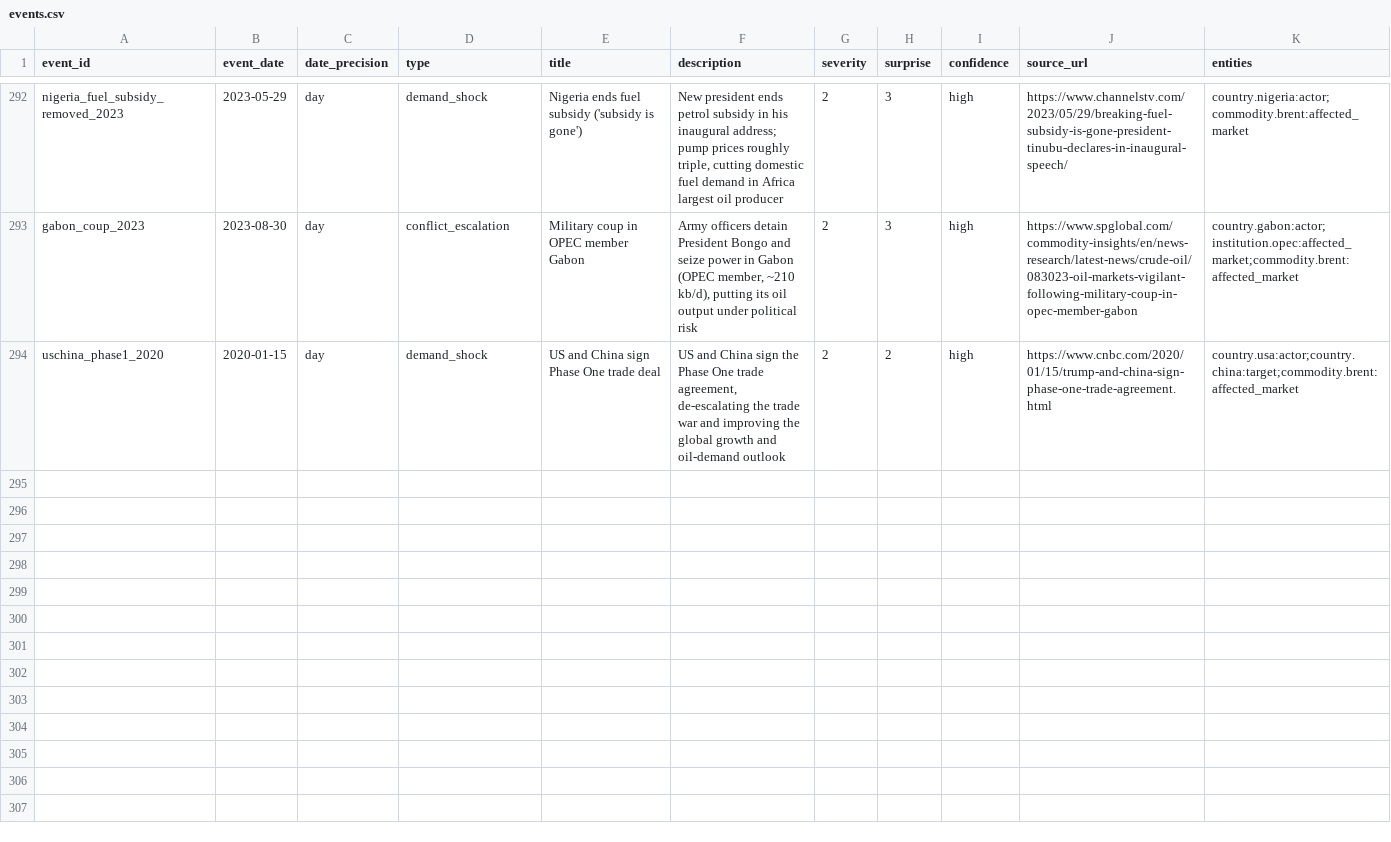
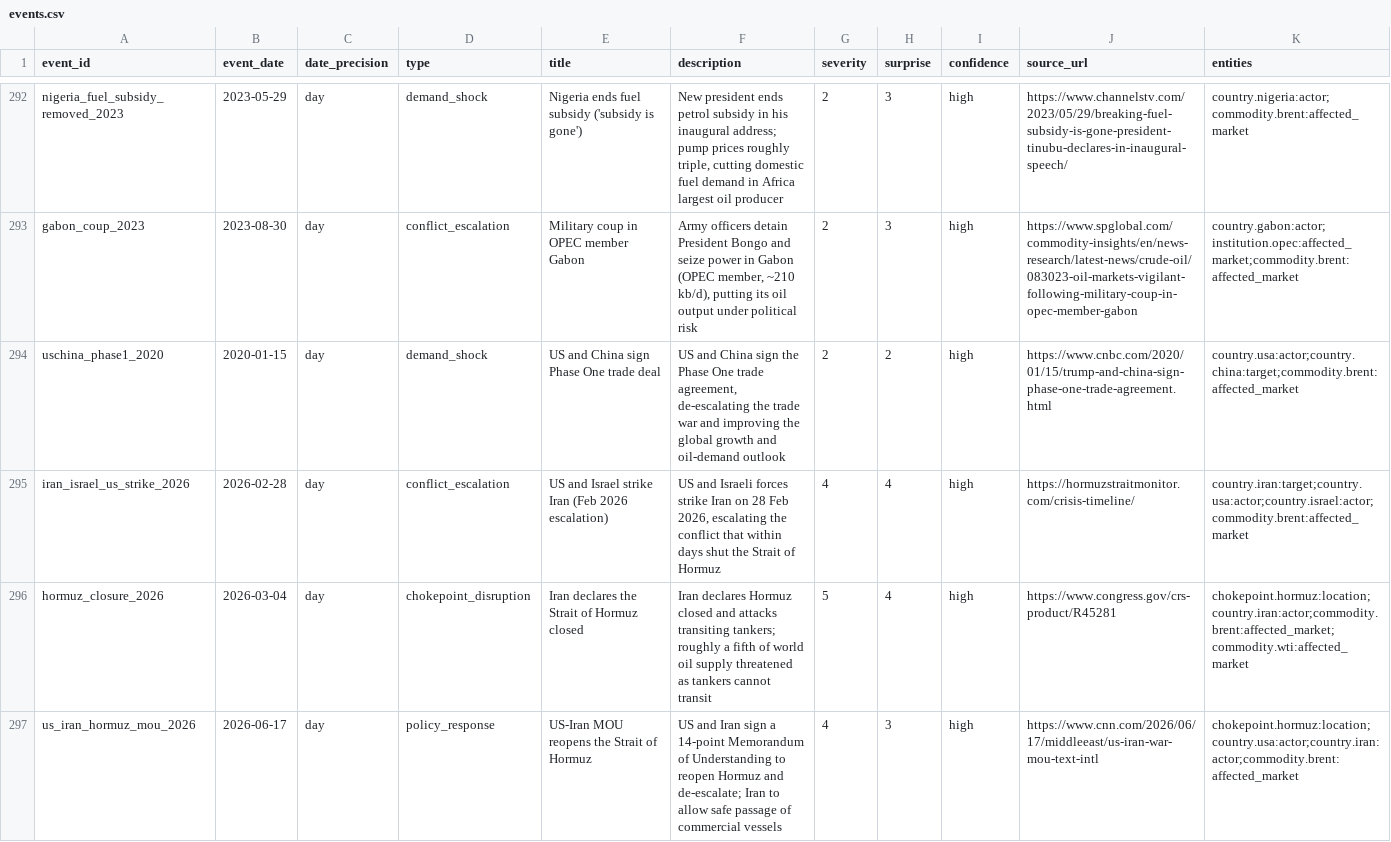
Before and after one commit to josephdelany/ripple-engine, a CSV file: data/events.csv, drawn as a sheet; only a part is shown, gaps mark what is left out; the diff names each change by its address in the sheet, - before the commit and + after, or states it on an @@ line.

```diff
--- a/data/events.csv
+++ b/data/events.csv
+row 295: iran_israel_us_strike_2026 | 2026-02-28 | day | conflict_escalation | US and Israel strike Iran (Feb 2026 escalation) | US and Israeli forces strike Iran on 28 Feb 2026, escalating the conflict that within days shut the Strait of Hormuz | 4 | 4 | high | https://hormuzstraitmonitor.com/crisis-timeline/ | country.iran:target;country.usa:actor;country.israel:actor;commodity.brent:affected_market
+row 296: hormuz_closure_2026 | 2026-03-04 | day | chokepoint_disruption | Iran declares the Strait of Hormuz closed | Iran declares Hormuz closed and attacks transiting tankers; roughly a fifth of world oil supply threatened as tankers cannot transit | 5 | 4 | high | https://www.congress.gov/crs-product/R45281 | chokepoint.hormuz:location;country.iran:actor;commodity.brent:affected_market;commodity.wti:affected_market
+row 297: us_iran_hormuz_mou_2026 | 2026-06-17 | day | policy_response | US-Iran MOU reopens the Strait of Hormuz | US and Iran sign a 14-point Memorandum of Understanding to reopen Hormuz and de-escalate; Iran to allow safe passage of commercial vessels | 4 | 3 | high | https://www.cnn.com/2026/06/17/middleeast/us-iran-war-mou-text-intl | chokepoint.hormuz:location;country.usa:actor;country.iran:actor;commodity.brent:affected_market
```
Also changed, not shown: data/borderline_queue.csv, data/state/two_source_log.csv.
